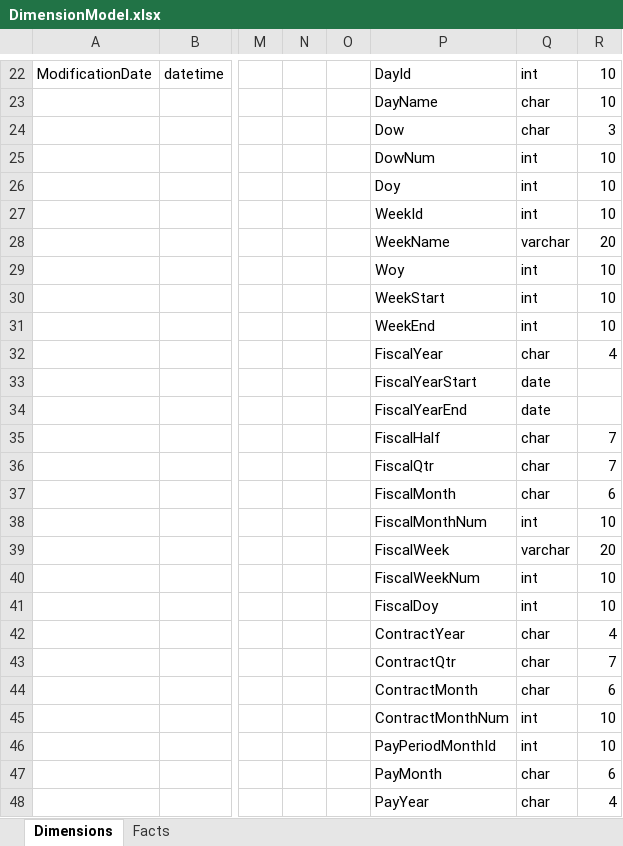
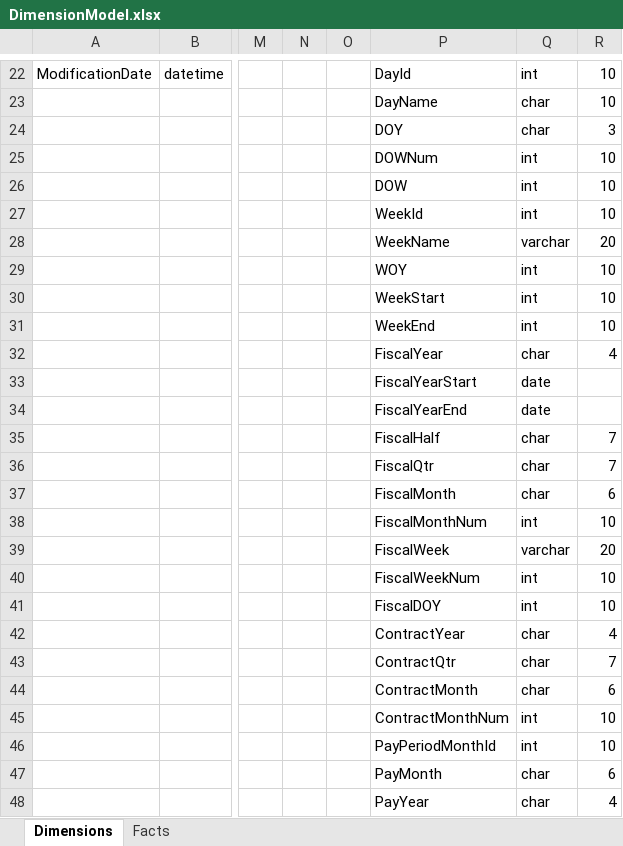
Before and after one commit to vineet-ld/student_behavior_DI, an Excel workbook: Documentation/DimensionModel.xlsx, sheet Dimensions, drawn as a sheet; only a part is shown, gaps mark what is left out; values as stored, in another font and other column widths than the file's, no borders; the diff names each change by its address in the sheet, - before the commit and + after, or states it on an @@ line.

Commit message:
5thApril

```diff
--- a/Documentation/DimensionModel.xlsx (sheet Dimensions)
+++ b/Documentation/DimensionModel.xlsx (sheet Dimensions)
-P24: Dow
+P24: DOY
-P25: DowNum
+P25: DOWNum
-P26: Doy
+P26: DOW
-P29: Woy
+P29: WOY
-P41: FiscalDoy
+P41: FiscalDOY
```
